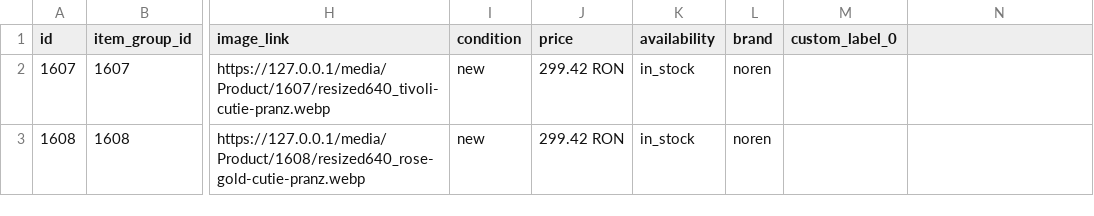
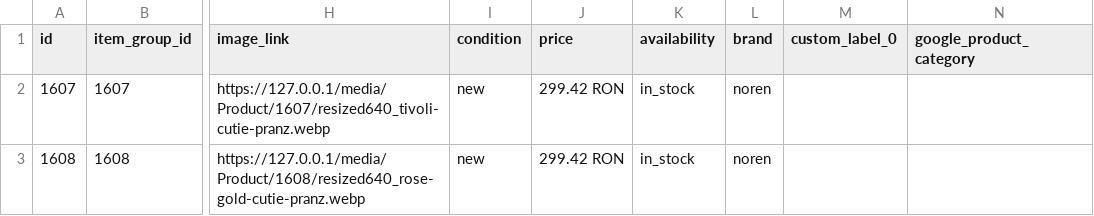
Before and after one commit to gitembianz/Embianz, a CSV file: public/feed/google.csv, drawn as a sheet; only a part is shown, gaps mark what is left out; the diff names each change by its address in the sheet, - before the commit and + after, or states it on an @@ line.

```diff
--- a/public/feed/google.csv
+++ b/public/feed/google.csv
-N1: (empty)
+N1: google_product_category
```
Also changed, not shown: 1 other file.
